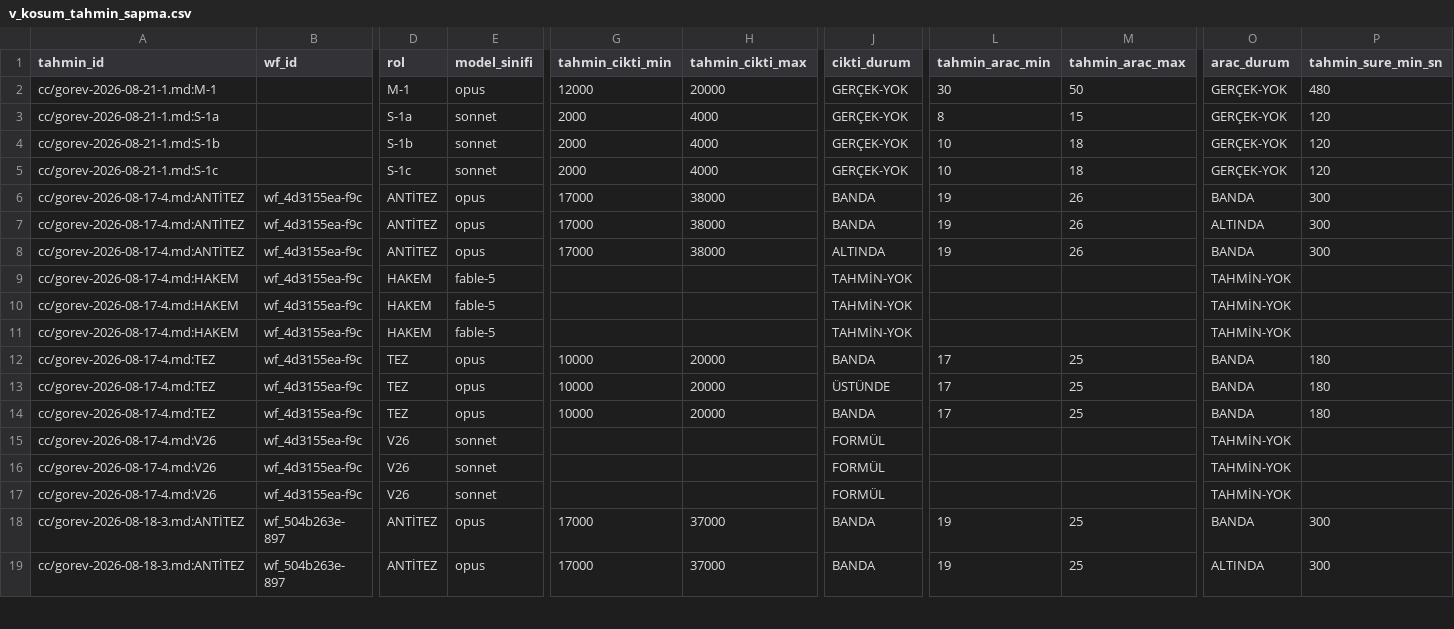
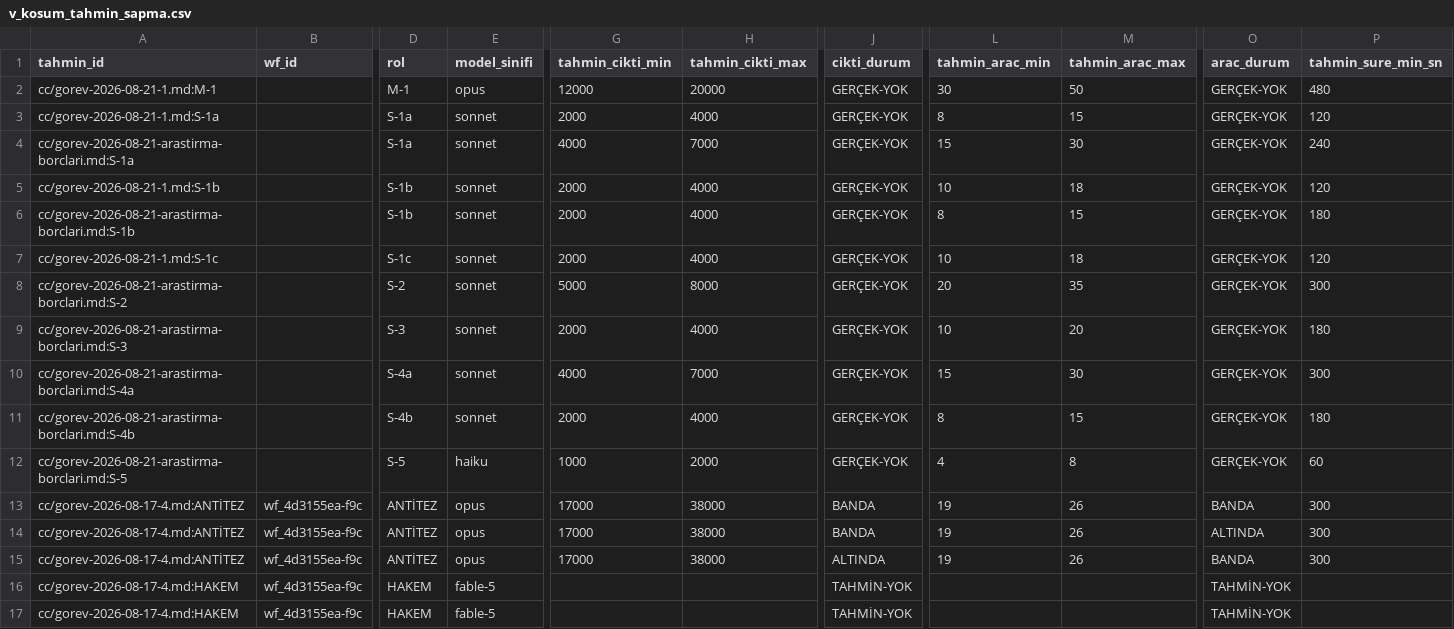
Before and after one commit to salihsahinin/sistem, a CSV file: veri/gorunum/v_kosum_tahmin_sapma.csv, drawn as a sheet; only a part is shown, gaps mark what is left out; the shorter side is filled out with more unchanged rows; rows hold the shown columns only; the diff names each change by its address in the sheet, - before the commit and + after, or states it on an @@ line.

```diff
--- a/veri/gorunum/v_kosum_tahmin_sapma.csv
+++ b/veri/gorunum/v_kosum_tahmin_sapma.csv
+row 4: cc/gorev-2026-08-21-arastirma-borclari.md:S-1a |  | S-1a | sonnet | 4000 | 7000 | GERÇEK-YOK | 15 | 30 | GERÇEK-YOK | 240
+row 6: cc/gorev-2026-08-21-arastirma-borclari.md:S-1b |  | S-1b | sonnet | 2000 | 4000 | GERÇEK-YOK | 8 | 15 | GERÇEK-YOK | 180
+row 8: cc/gorev-2026-08-21-arastirma-borclari.md:S-2 |  | S-2 | sonnet | 5000 | 8000 | GERÇEK-YOK | 20 | 35 | GERÇEK-YOK | 300
+row 9: cc/gorev-2026-08-21-arastirma-borclari.md:S-3 |  | S-3 | sonnet | 2000 | 4000 | GERÇEK-YOK | 10 | 20 | GERÇEK-YOK | 180
+row 10: cc/gorev-2026-08-21-arastirma-borclari.md:S-4a |  | S-4a | sonnet | 4000 | 7000 | GERÇEK-YOK | 15 | 30 | GERÇEK-YOK | 300
+row 11: cc/gorev-2026-08-21-arastirma-borclari.md:S-4b |  | S-4b | sonnet | 2000 | 4000 | GERÇEK-YOK | 8 | 15 | GERÇEK-YOK | 180
+row 12: cc/gorev-2026-08-21-arastirma-borclari.md:S-5 |  | S-5 | haiku | 1000 | 2000 | GERÇEK-YOK | 4 | 8 | GERÇEK-YOK | 60
```
Also changed, not shown: veri/gorunum/v_boyut_anahtar.csv, veri/gorunum/v_hareket_gunluk.csv, 15 other files.
